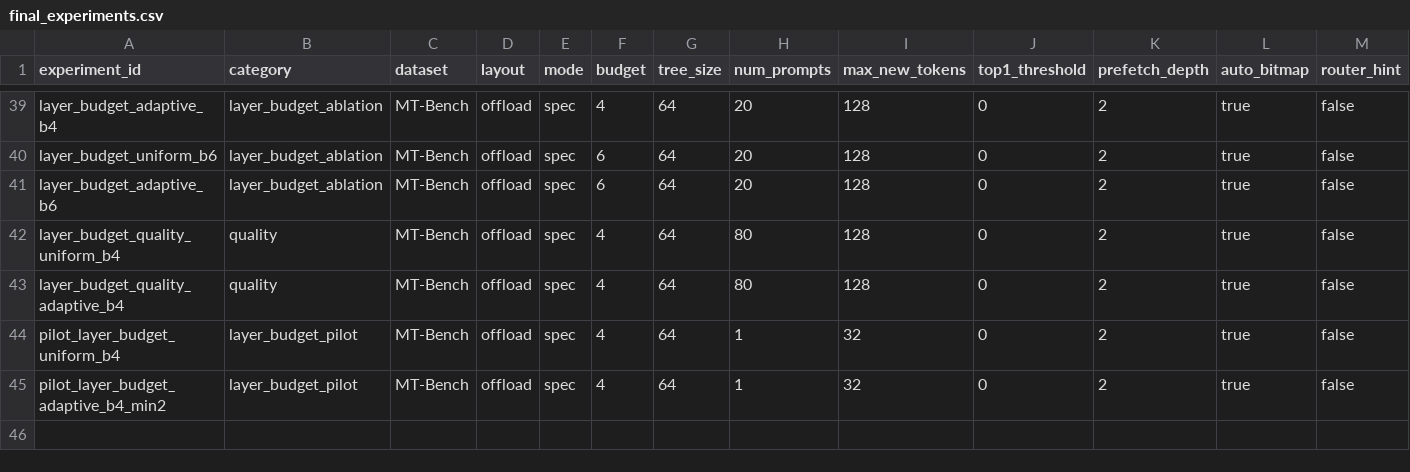
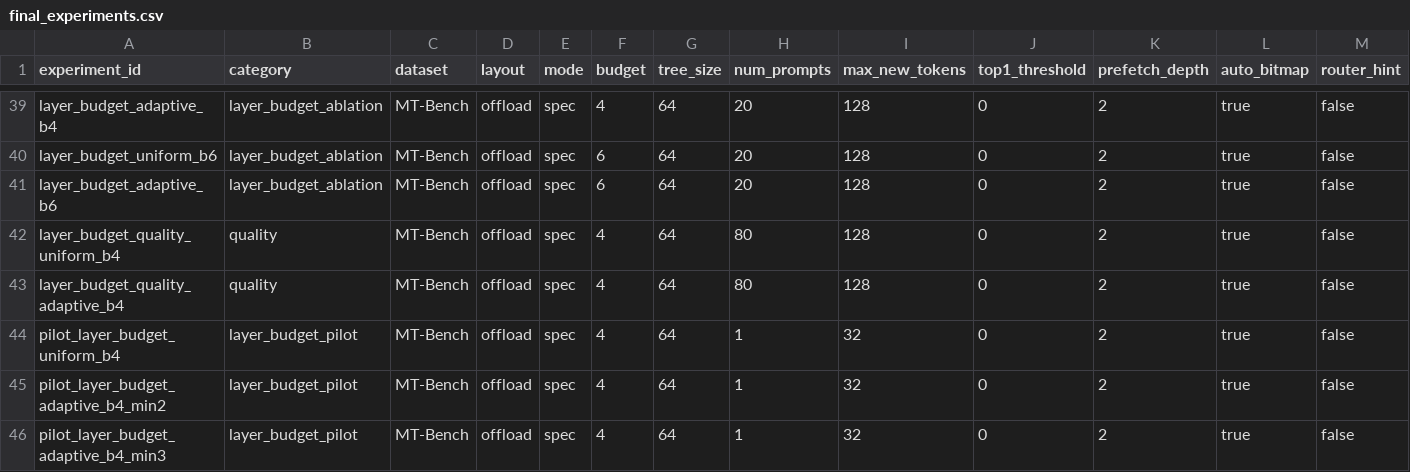
Before and after one commit to Terminator666666/treemoe-spec, a CSV file: measurements/final_experiments.csv, drawn as a sheet; only a part is shown, gaps mark what is left out; rows hold the shown columns only; the diff names each change by its address in the sheet, - before the commit and + after, or states it on an @@ line.

Commit message:
feat: bound adaptive layer budget drift

```diff
--- a/measurements/final_experiments.csv
+++ b/measurements/final_experiments.csv
+row 46: pilot_layer_budget_adaptive_b4_min3 | layer_budget_pilot | MT-Bench | offload | spec | 4 | 64 | 1 | 32 | 0 | 2 | true | false
```
Also changed, not shown: 5 other files.
